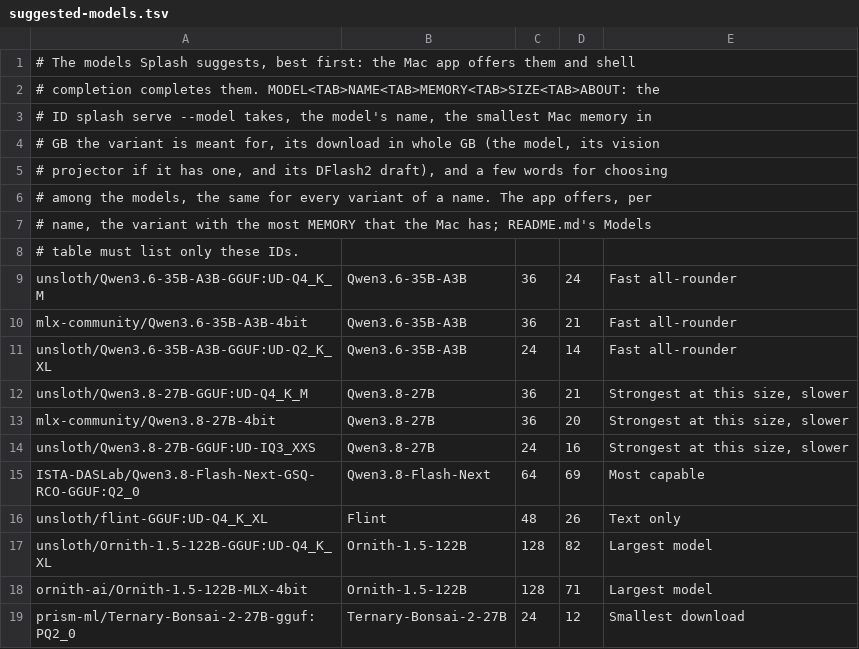
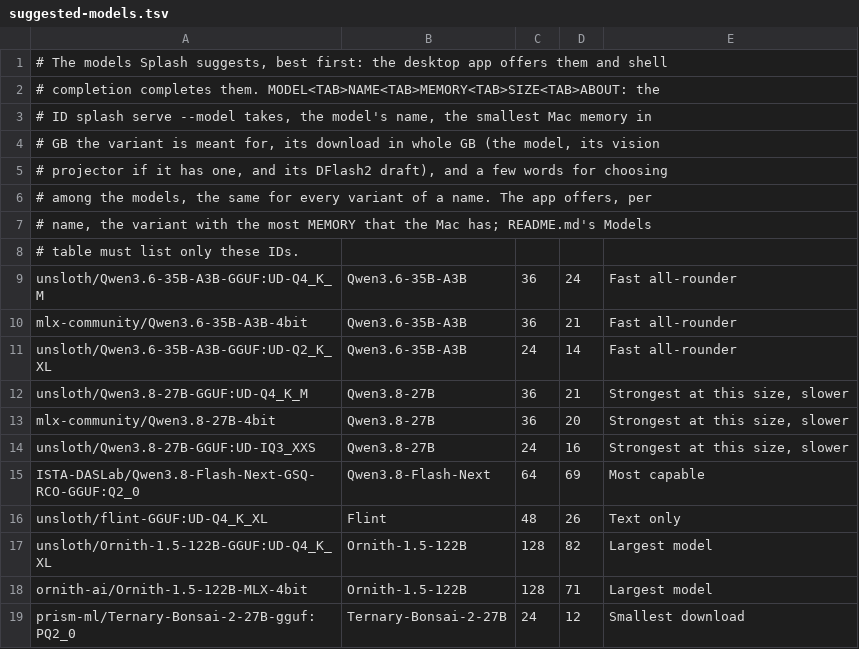
Before and after one commit to Flo5k5/splash, a TSV file: install/suggested-models.tsv, drawn as a sheet.

Commit message:
Call the app the desktop app
The app is named Splash; the docs, the notices and the comments call it
the Splash desktop app, or the desktop app, where they said Splash for
Mac or the Mac app.

```diff
--- a/install/suggested-models.tsv
+++ b/install/suggested-models.tsv
@@ -1,2 +1,2 @@
-# The models Splash suggests, best first: the Mac app offers them and shell
+# The models Splash suggests, best first: the desktop app offers them and shell
 # completion completes them. MODEL<TAB>NAME<TAB>MEMORY<TAB>SIZE<TAB>ABOUT: the
```
Also changed, not shown: 10 other files.
